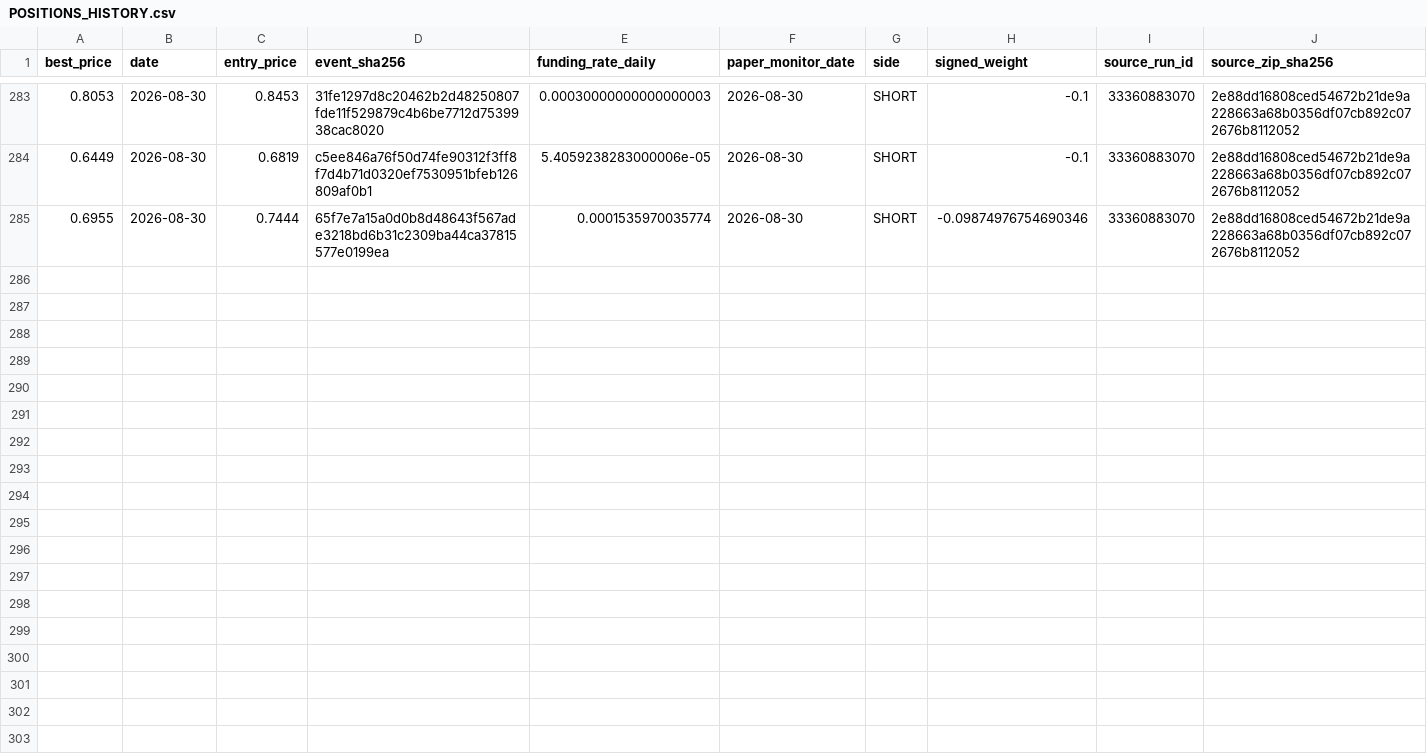
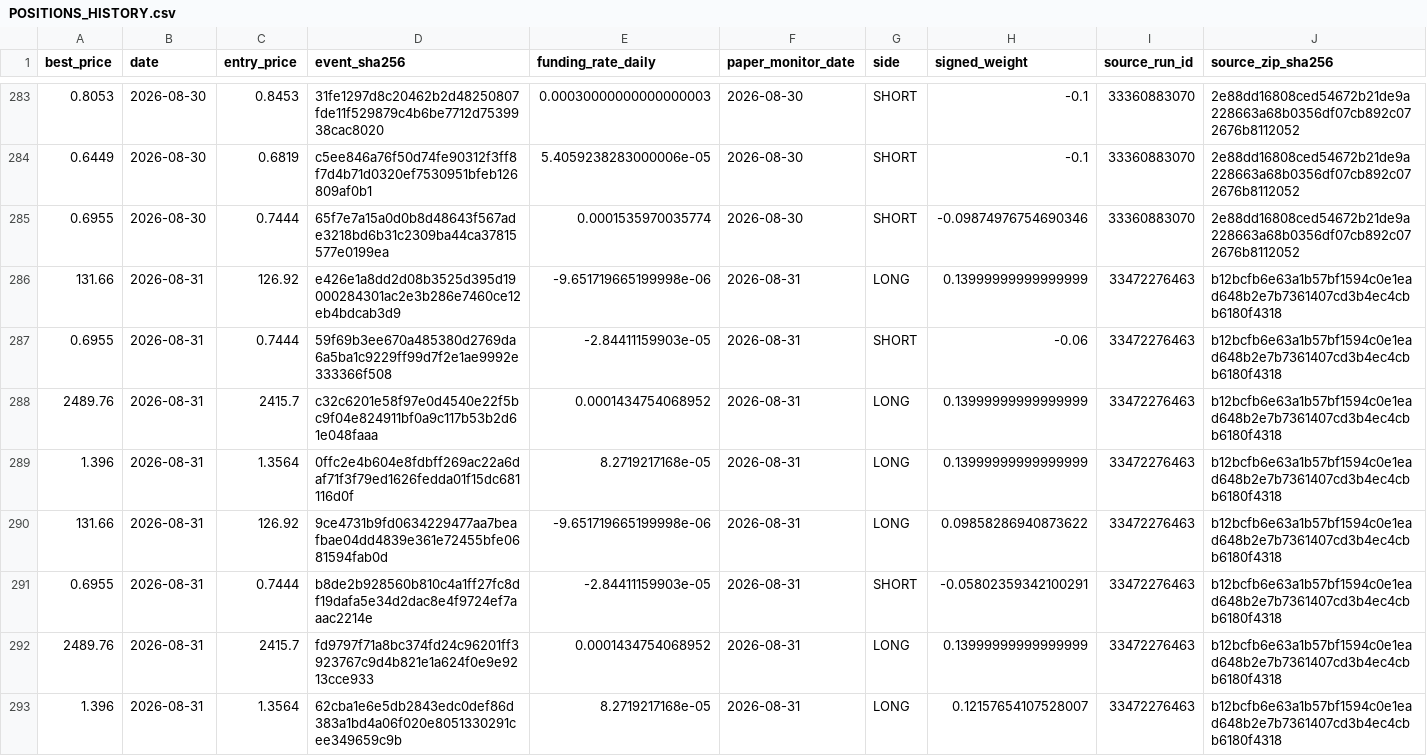
Before and after one commit to vmasardinha-coder/QRDS, a CSV file: runtime/ledgers/delta_paper_monitor/POSITIONS_HISTORY.csv, drawn as a sheet; only a part is shown, gaps mark what is left out; rows hold the shown columns only; the diff covers the shown part only; the diff names each change by its address in the sheet, - before the commit and + after, or states it on an @@ line.

```diff
--- a/runtime/ledgers/delta_paper_monitor/POSITIONS_HISTORY.csv
+++ b/runtime/ledgers/delta_paper_monitor/POSITIONS_HISTORY.csv
+row 286: 131.66 | 2026-08-31 | 126.92 | e426e1a8dd2d08b3525d395d19000284301ac2e3b286e7460ce12eb4bdcab3d9 | -9.651719665199998e-06 | 2026-08-31 | LONG | 0.13999999999999999 | 33472276463 | b12bcfb6e63a1b57bf1594c0e1ead648b2e7b7361407cd3b4ec4cbb6180f4318
+row 287: 0.6955 | 2026-08-31 | 0.7444 | 59f69b3ee670a485380d2769da6a5ba1c9229ff99d7f2e1ae9992e333366f508 | -2.84411159903e-05 | 2026-08-31 | SHORT | -0.06 | 33472276463 | b12bcfb6e63a1b57bf1594c0e1ead648b2e7b7361407cd3b4ec4cbb6180f4318
+row 288: 2489.76 | 2026-08-31 | 2415.7 | c32c6201e58f97e0d4540e22f5bc9f04e824911bf0a9c117b53b2d61e048faaa | 0.0001434754068952 | 2026-08-31 | LONG | 0.13999999999999999 | 33472276463 | b12bcfb6e63a1b57bf1594c0e1ead648b2e7b7361407cd3b4ec4cbb6180f4318
+row 289: 1.396 | 2026-08-31 | 1.3564 | 0ffc2e4b604e8fdbff269ac22a6daf71f3f79ed1626fedda01f15dc681116d0f | 8.2719217168e-05 | 2026-08-31 | LONG | 0.13999999999999999 | 33472276463 | b12bcfb6e63a1b57bf1594c0e1ead648b2e7b7361407cd3b4ec4cbb6180f4318
+row 290: 131.66 | 2026-08-31 | 126.92 | 9ce4731b9fd0634229477aa7beafbae04dd4839e361e72455bfe0681594fab0d | -9.651719665199998e-06 | 2026-08-31 | LONG | 0.09858286940873622 | 33472276463 | b12bcfb6e63a1b57bf1594c0e1ead648b2e7b7361407cd3b4ec4cbb6180f4318
+row 291: 0.6955 | 2026-08-31 | 0.7444 | b8de2b928560b810c4a1ff27fc8df19dafa5e34d2dac8e4f9724ef7aaac2214e | -2.84411159903e-05 | 2026-08-31 | SHORT | -0.05802359342100291 | 33472276463 | b12bcfb6e63a1b57bf1594c0e1ead648b2e7b7361407cd3b4ec4cbb6180f4318
+row 292: 2489.76 | 2026-08-31 | 2415.7 | fd9797f71a8bc374fd24c96201ff3923767c9d4b821e1a624f0e9e9213cce933 | 0.0001434754068952 | 2026-08-31 | LONG | 0.13999999999999999 | 33472276463 | b12bcfb6e63a1b57bf1594c0e1ead648b2e7b7361407cd3b4ec4cbb6180f4318
+row 293: 1.396 | 2026-08-31 | 1.3564 | 62cba1e6e5db2843edc0def86d383a1bd4a06f020e8051330291cee349659c9b | 8.2719217168e-05 | 2026-08-31 | LONG | 0.12157654107528007 | 33472276463 | b12bcfb6e63a1b57bf1594c0e1ead648b2e7b7361407cd3b4ec4cbb6180f4318
```
Also changed, not shown: 8 added rows elsewhere in this file, runtime/ledgers/delta_paper_monitor/DAILY_NAV.csv, runtime/ledgers/delta_paper_monitor/SOURCE_CHAIN.csv, 5 other files.
